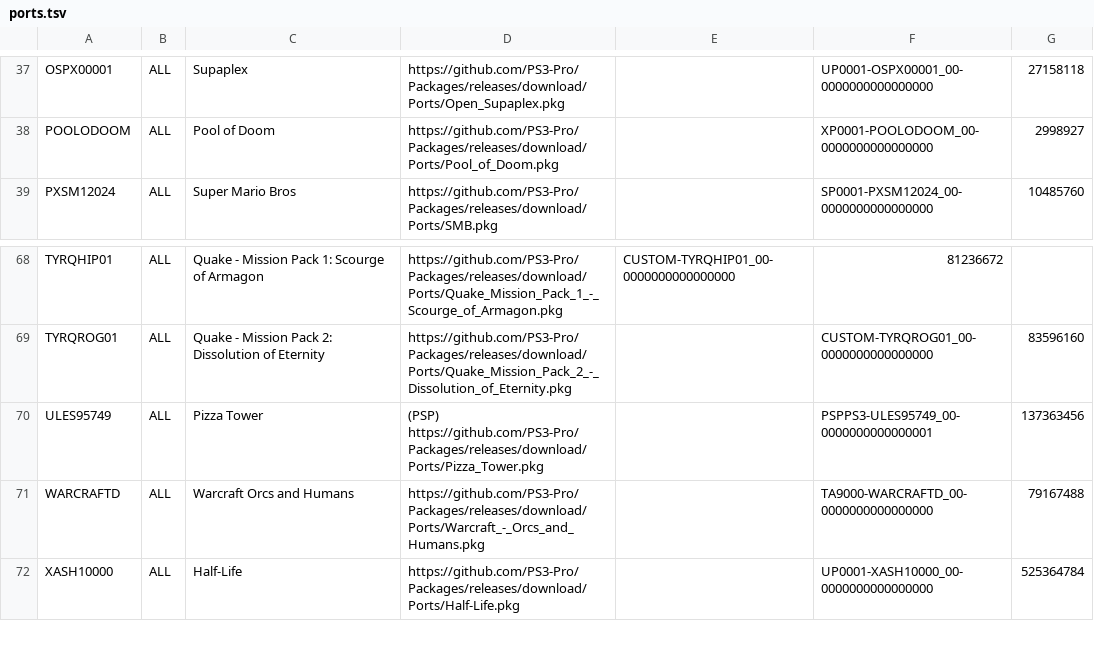
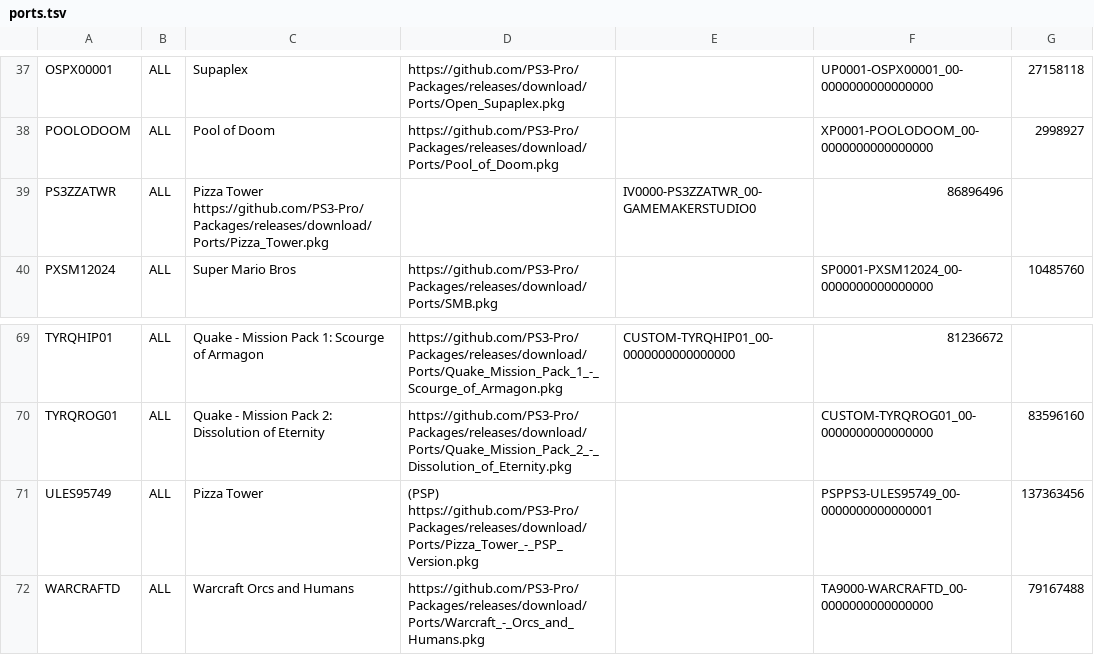
Before and after one commit to PS3-Pro/PSN-Content, a TSV file: resources/database/content/unofficial/ports.tsv, drawn as a sheet; only a part is shown, gaps mark what is left out; the shorter side is filled out with more unchanged rows.

Commit message:
Release

```diff
--- a/resources/database/content/unofficial/ports.tsv
+++ b/resources/database/content/unofficial/ports.tsv
@@ -38,2 +38,3 @@ OSPX00001	ALL	Supaplex	https://github.com/PS3-Pro/Packages/releases/download/Por
 POOLODOOM	ALL	Pool of Doom	https://github.com/PS3-Pro/Packages/releases/download/Ports/Pool_of_Doom.pkg		XP0001-POOLODOOM_00-0000000000000000	2998927
+PS3ZZATWR	ALL	Pizza Tower https://github.com/PS3-Pro/Packages/releases/download/Ports/Pizza_Tower.pkg		IV0000-PS3ZZATWR_00-GAMEMAKERSTUDIO0	86896496
 PXSM12024	ALL	Super Mario Bros	https://github.com/PS3-Pro/Packages/releases/download/Ports/SMB.pkg		SP0001-PXSM12024_00-0000000000000000	10485760
@@ -69,3 +70,3 @@ TYRQHIP01	ALL	Quake - Mission Pack 1: Scourge of Armagon	https://github.com/PS3-
 TYRQROG01	ALL	Quake - Mission Pack 2: Dissolution of Eternity	https://github.com/PS3-Pro/Packages/releases/download/Ports/Quake_Mission_Pack_2_-_Dissolution_of_Eternity.pkg		CUSTOM-TYRQROG01_00-0000000000000000	83596160
-ULES95749	ALL	Pizza Tower	(PSP) https://github.com/PS3-Pro/Packages/releases/download/Ports/Pizza_Tower.pkg		PSPPS3-ULES95749_00-0000000000000001	137363456
+ULES95749	ALL	Pizza Tower	(PSP) https://github.com/PS3-Pro/Packages/releases/download/Ports/Pizza_Tower_-_PSP_Version.pkg		PSPPS3-ULES95749_00-0000000000000001	137363456
 WARCRAFTD	ALL	Warcraft Orcs and Humans	https://github.com/PS3-Pro/Packages/releases/download/Ports/Warcraft_-_Orcs_and_Humans.pkg		TA9000-WARCRAFTD_00-0000000000000000	79167488
```
